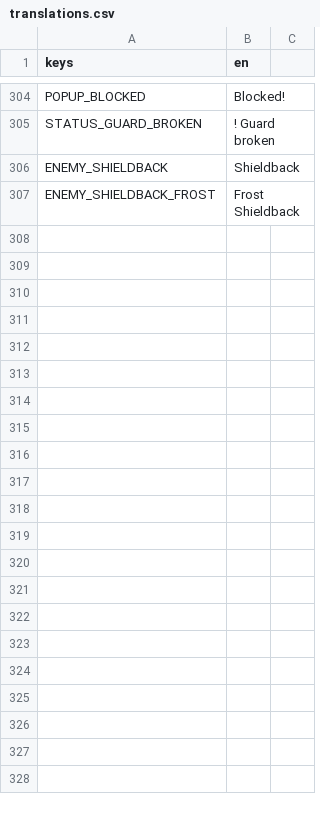
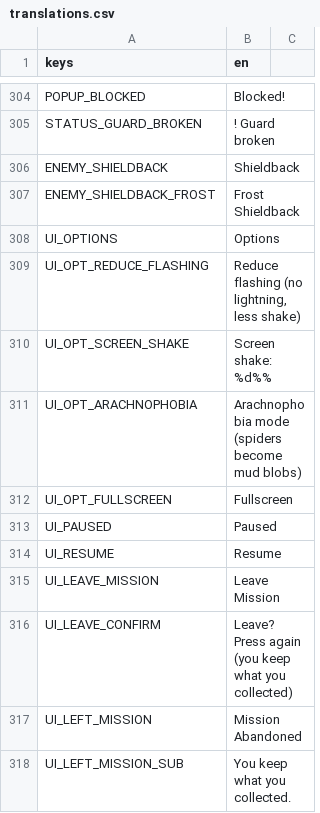
Before and after one commit to keifern-007/Project-A1, a CSV file: localization/translations.csv, drawn as a sheet; only a part is shown, gaps mark what is left out.

```diff
--- a/localization/translations.csv
+++ b/localization/translations.csv
@@ -307 +307,12 @@ ENEMY_SHIELDBACK,Shieldback
 ENEMY_SHIELDBACK_FROST,Frost Shieldback
+UI_OPTIONS,Options
+UI_OPT_REDUCE_FLASHING,"Reduce flashing (no lightning, less shake)"
+UI_OPT_SCREEN_SHAKE,Screen shake: %d%%
+UI_OPT_ARACHNOPHOBIA,Arachnophobia mode (spiders become mud blobs)
+UI_OPT_FULLSCREEN,Fullscreen
+UI_PAUSED,Paused
+UI_RESUME,Resume
+UI_LEAVE_MISSION,Leave Mission
+UI_LEAVE_CONFIRM,Leave? Press again (you keep what you collected)
+UI_LEFT_MISSION,Mission Abandoned
+UI_LEFT_MISSION_SUB,You keep what you collected.
```
Also changed, not shown: 17 other files.
